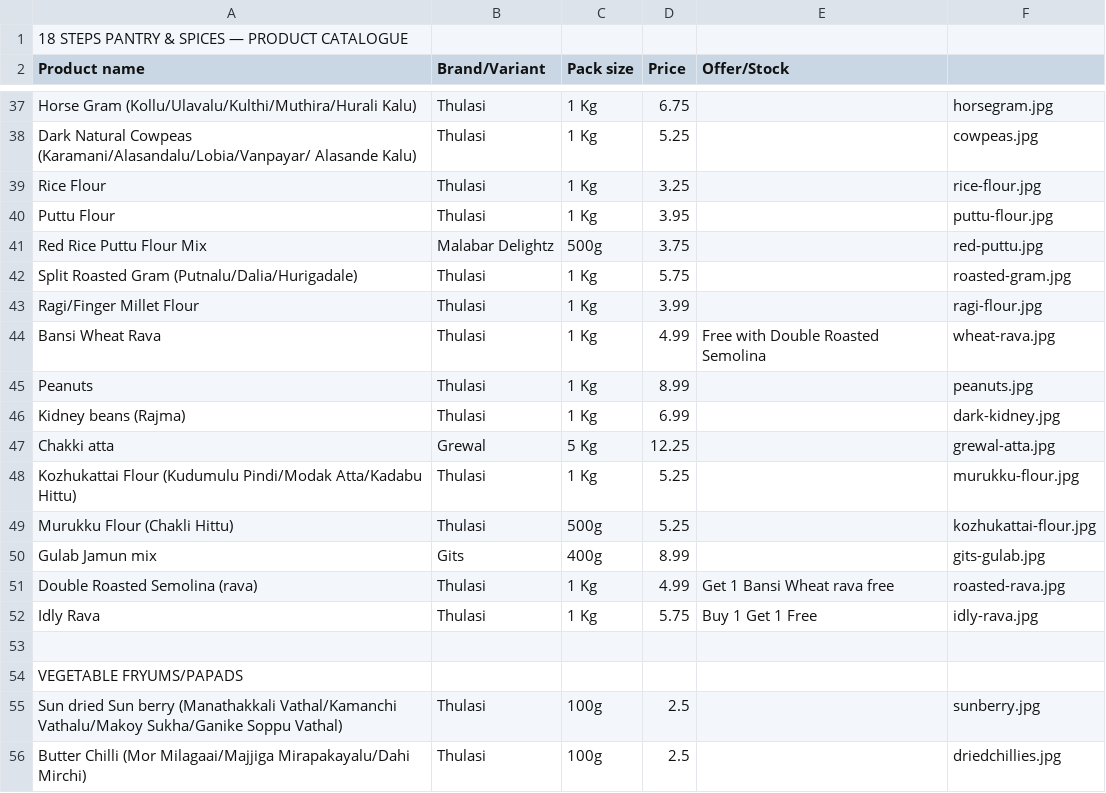
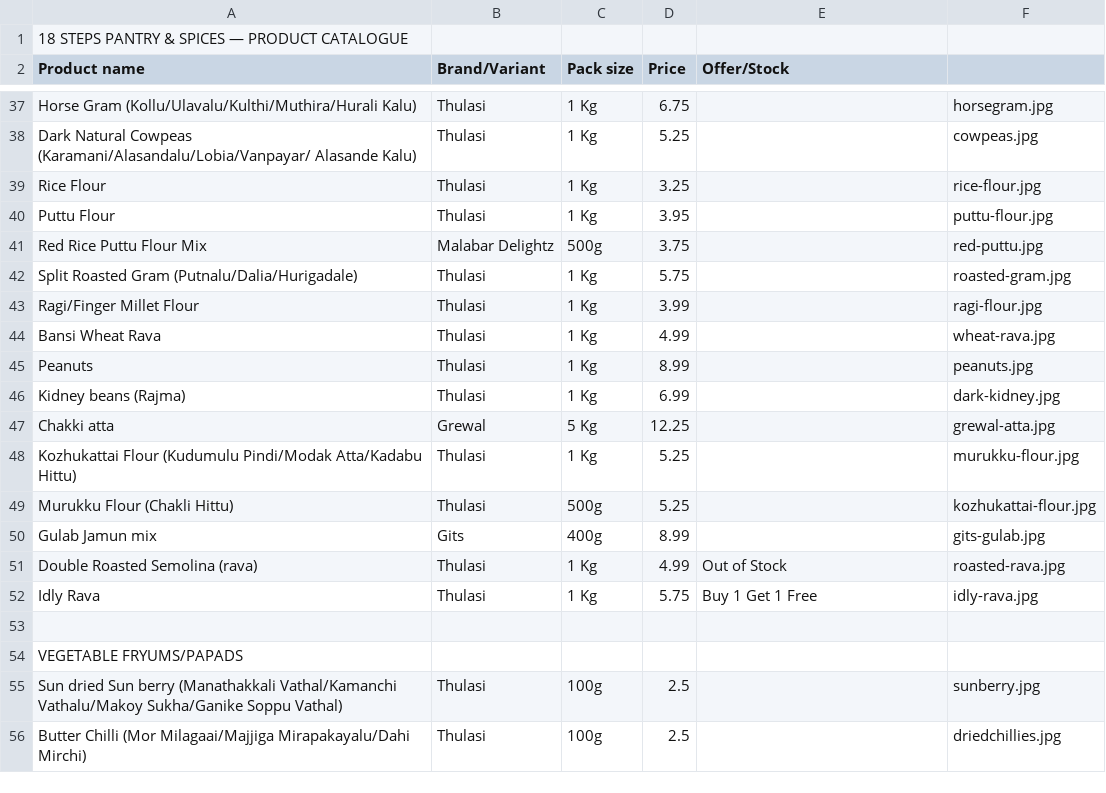
Before and after one commit to 18stepspantry/catalogue, a CSV file: products.csv, drawn as a sheet; only a part is shown, gaps mark what is left out.

Commit message:
Update products.csv

```diff
--- a/products.csv
+++ b/products.csv
@@ -43,3 +43,3 @@ Split Roasted Gram (Putnalu/Dalia/Hurigadale),Thulasi,1 Kg,5.75,,roasted-gram.jp
 Ragi/Finger Millet Flour,Thulasi,1 Kg,3.99,,ragi-flour.jpg
-Bansi Wheat Rava,Thulasi,1 Kg,4.99,Free with Double Roasted Semolina,wheat-rava.jpg
+Bansi Wheat Rava,Thulasi,1 Kg,4.99,,wheat-rava.jpg
 Peanuts,Thulasi,1 Kg,8.99,,peanuts.jpg
@@ -50,3 +50,3 @@ Murukku Flour (Chakli Hittu),Thulasi,500g,5.25,,kozhukattai-flour.jpg
 Gulab Jamun mix,Gits,400g,8.99,,gits-gulab.jpg
-Double Roasted Semolina (rava),Thulasi,1 Kg,4.99,Get 1 Bansi Wheat rava free,roasted-rava.jpg
+Double Roasted Semolina (rava),Thulasi,1 Kg,4.99,Out of Stock,roasted-rava.jpg
 Idly Rava,Thulasi,1 Kg,5.75,Buy 1 Get 1 Free,idly-rava.jpg
```
